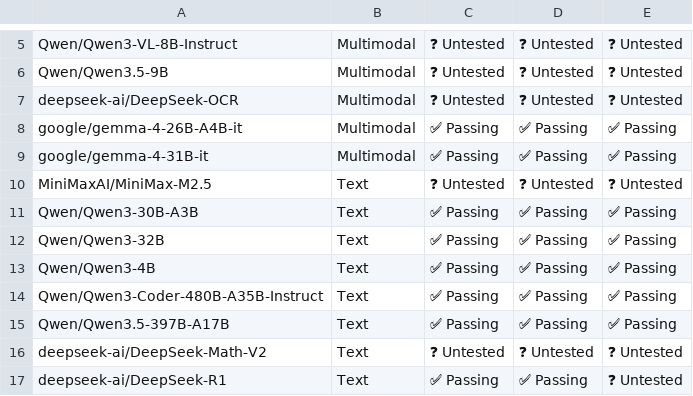
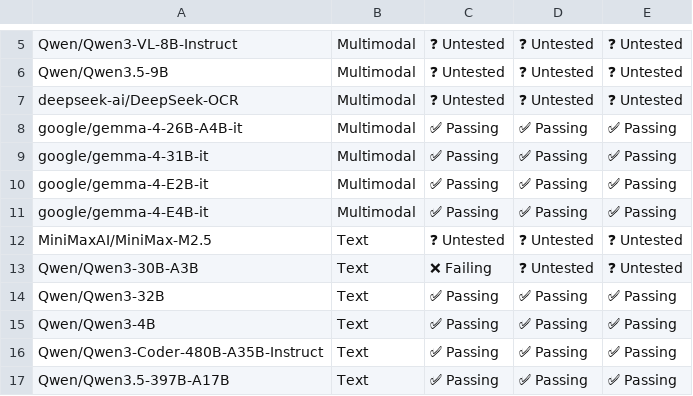
Before and after one commit to j-luwierski/vllm-tpu-inference-qwen4exp-mtp, a CSV file: tpu-interface/support_matrices/nightly/v7x/default/model_support_matrix.csv, drawn as a sheet; only a part is shown, gaps mark what is left out; the shorter side is filled out with more unchanged rows; addresses are those after the commit; the diff names each change by its address in the sheet, - before the commit and + after, or states it on an @@ line.

Commit message:
[skip ci] Update nightly support matrices (v6e/v7x)
Signed-off-by: Buildkite Bot <buildkite-bot@users.noreply.github.com>

```diff
--- a/tpu-interface/support_matrices/nightly/v7x/default/model_support_matrix.csv
+++ b/tpu-interface/support_matrices/nightly/v7x/default/model_support_matrix.csv
+row 10: google/gemma-4-E2B-it | Multimodal | ✅ Passing | ✅ Passing | ✅ Passing
+row 11: google/gemma-4-E4B-it | Multimodal | ✅ Passing | ✅ Passing | ✅ Passing
-C13: ✅ Passing
+C13: ❌ Failing
-D13: ✅ Passing
+D13: ❓ Untested
-E13: ✅ Passing
+E13: ❓ Untested
```
Also changed, not shown: tpu-interface/support_matrices/nightly/v6e/default/model_support_matrix.csv, tpu-interface/support_matrices/nightly/v7x/default/feature_support_matrix.csv, 1 other file.
